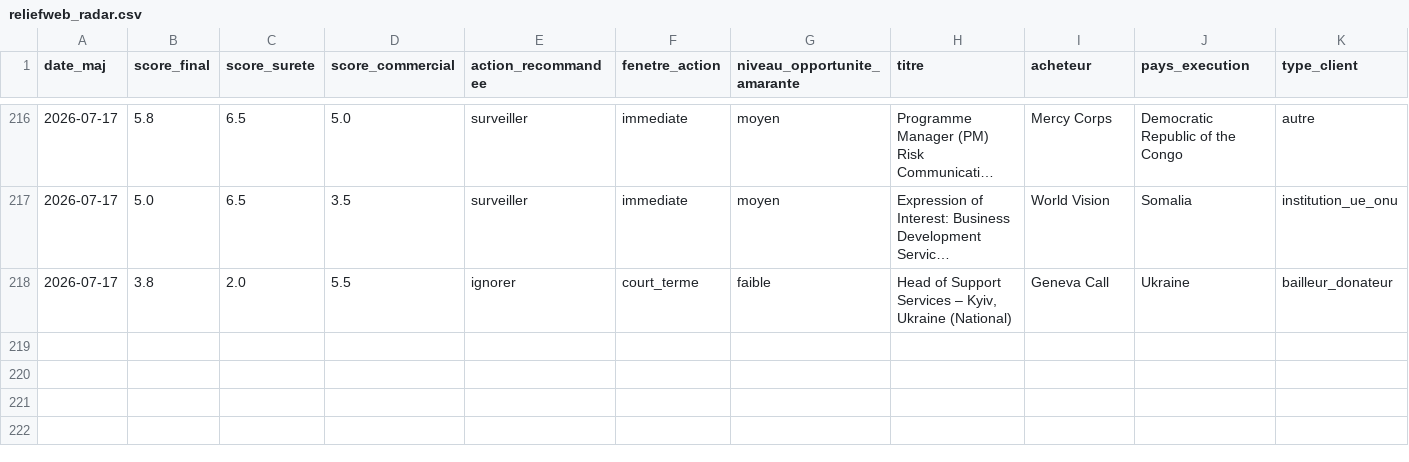
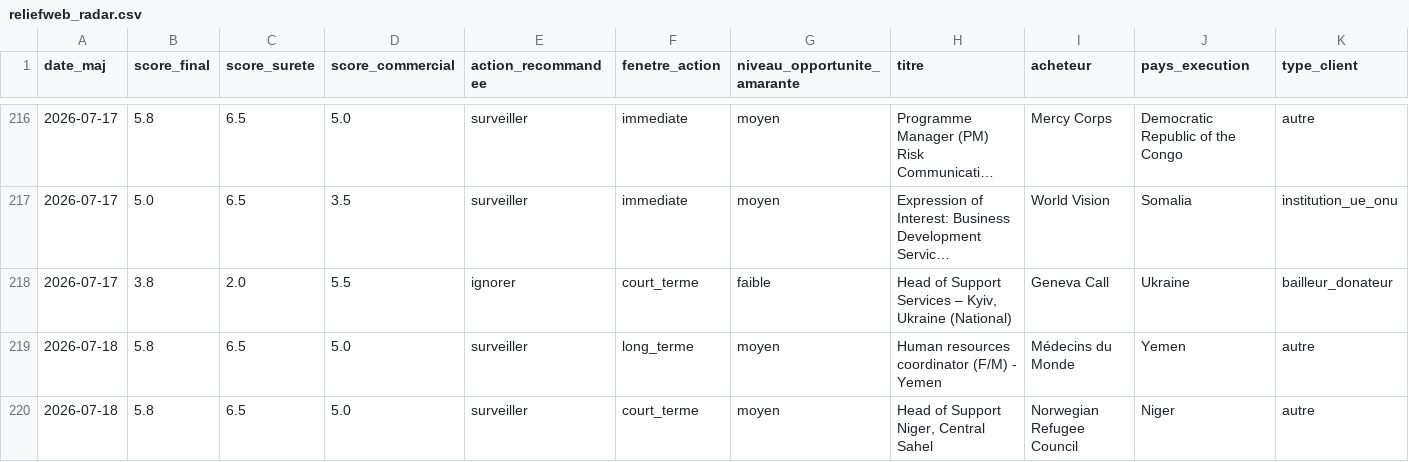
Before and after one commit to mayeulpeltier-pixel/radar-amarante, a CSV file: backups/reliefweb_radar.csv, drawn as a sheet; only a part is shown, gaps mark what is left out; long unchanged cells end in …; rows hold the shown columns only; the diff names each change by its address in the sheet, - before the commit and + after, or states it on an @@ line.

```diff
--- a/backups/reliefweb_radar.csv
+++ b/backups/reliefweb_radar.csv
+row 219: 2026-07-18 | 5.8 | 6.5 | 5.0 | surveiller | long_terme | moyen | Human resources coordinator (F/M) - Yemen | Médecins du Monde | Yemen | autre
+row 220: 2026-07-18 | 5.8 | 6.5 | 5.0 | surveiller | court_terme | moyen | Head of Support Niger, Central Sahel | Norwegian Refugee Council | Niger | autre
```
Also changed, not shown: backups/prive_radar.csv, 5 other files.
